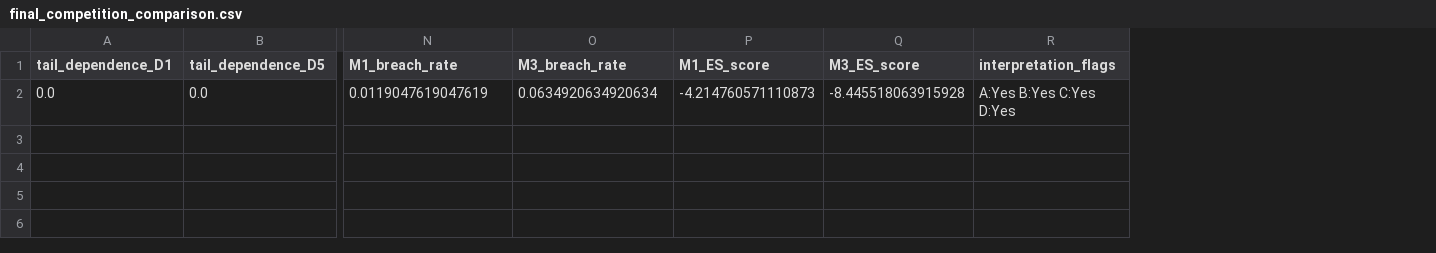
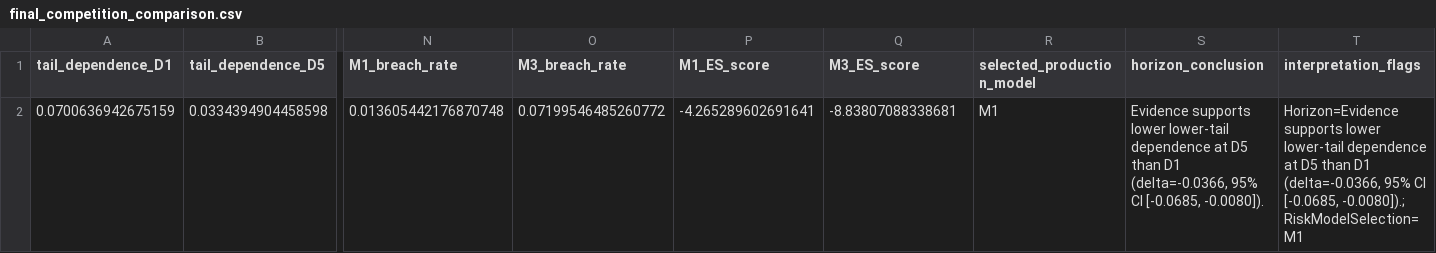
Before and after one commit to imaadh-ifthi/saifa_tiramisu, a CSV file: results/final_competition_comparison.csv, drawn as a sheet; only a part is shown, gaps mark what is left out; removed rows and columns are numbered as before the commit, all else as after; rows hold the shown columns only; the diff names each change by its address in the sheet, - before the commit and + after, or states it on an @@ line.

```diff
--- a/results/final_competition_comparison.csv
+++ b/results/final_competition_comparison.csv
+column R (selected_production_model), empty
+column S (horizon_conclusion), empty
-row 2: 0.0 | 0.0 | 0.0119047619047619 | 0.0634920634920634 | -4.214760571110873 | -8.445518063915928 | A:Yes B:Yes C:Yes D:Yes
+row 2: 0.0700636942675159 | 0.0334394904458598 | 0.013605442176870748 | 0.07199546485260772 | -4.265289602691641 | -8.83807088338681 | M1 | Evidence supports lower lower-tail dependence at D5 than D1 (delta=-0.0366, 95% CI [-0.0685, -0.0080]). | Horizon=Evidence supports lower lower-tail dependence at D5 than D1 (delta=-0.0366, 95% CI [-0.0685, -0.0080]).; RiskModelSelection=M1
```
Also changed, not shown: data/portfolio_returns.csv, results/model_comparison.csv, 31 other files.
